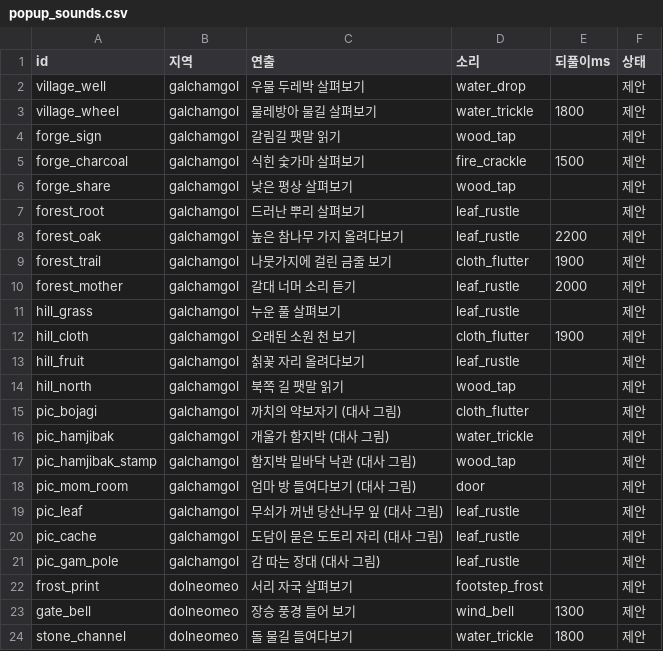
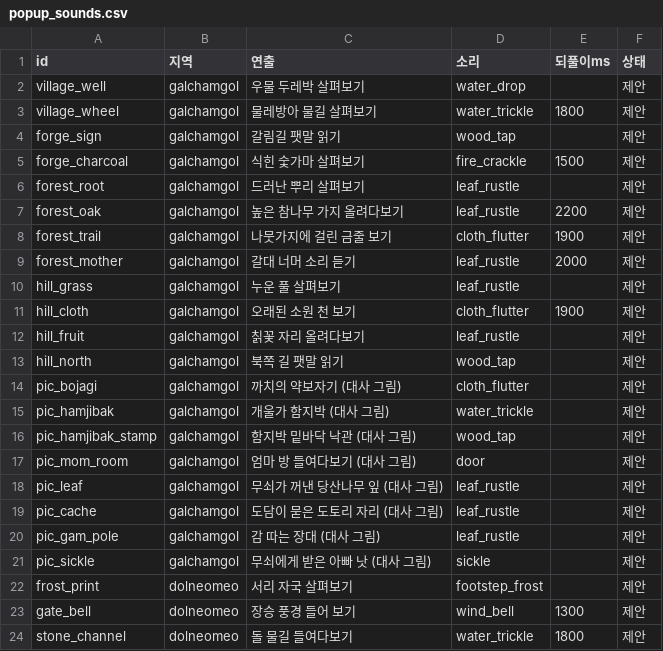
Before and after one commit to MATTTTJ/PACKOON, a CSV file: design/data/popup_sounds.csv, drawn as a sheet; only a part is shown; removed rows and columns are numbered as before the commit, all else as after; the diff names each change by its address in the sheet, - before the commit and + after, or states it on an @@ line.

```diff
--- a/design/data/popup_sounds.csv
+++ b/design/data/popup_sounds.csv
-row 6: forge_share | galchamgol | 낮은 평상 살펴보기 | wood_tap |  | 제안
+row 21: pic_sickle | galchamgol | 무쇠에게 받은 아빠 낫 (대사 그림) | sickle |  | 제안
```
Also changed, not shown: design/data/decisions.csv, 9 other files.
